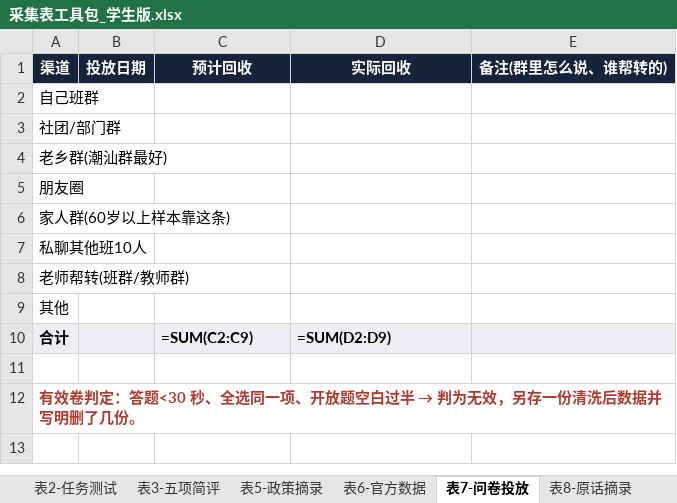
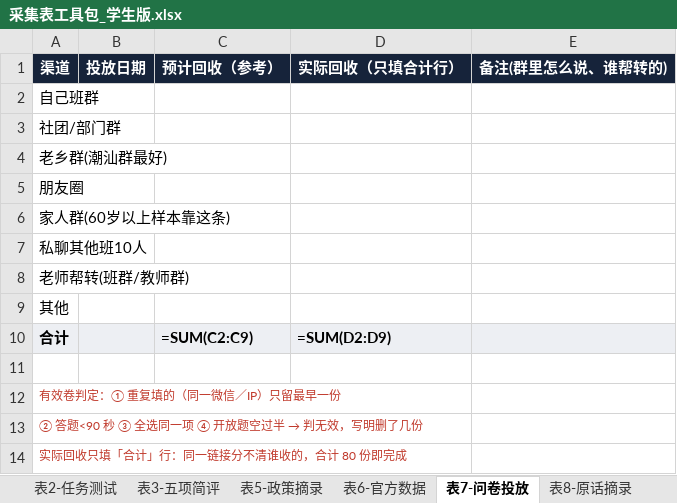
Before and after one commit to yubinpeng2020/chaoshan-vr-team-plan, an Excel workbook: files/采集表工具包_学生版.xlsx, sheet 表7-问卷投放, drawn as a sheet; values as stored, in another font and other column widths than the file's, no borders; formulas without a stored value are shown as written; the diff names each change by its address in the sheet, - before the commit and + after, or states it on an @@ line.

```diff
--- a/files/采集表工具包_学生版.xlsx (sheet 表7-问卷投放)
+++ b/files/采集表工具包_学生版.xlsx (sheet 表7-问卷投放)
-C1: 预计回收
+C1: 预计回收（参考）
-D1: 实际回收
+D1: 实际回收（只填合计行）
@@ A12 (渠道): 有效卷判定：答题<30 秒、全选同一项、开放题空白过半 → 判为无效，另存一份清洗后数据并写明删了几份。 → 有效卷判定：① 重复填的（同一微信／IP）只留最早一份 @@
-A12 bold: on
+A12 bold: off, text size: smaller
+row 13: ② 答题<90 秒 ③ 全选同一项 ④ 开放题空过半 → 判无效，写明删了几份
+row 14: 实际回收只填「合计」行：同一链接分不清谁收的，合计 80 份即完成
```
Also changed, not shown: sheet 0-使用说明, sheet 表8-原话摘录, 2 other files.
